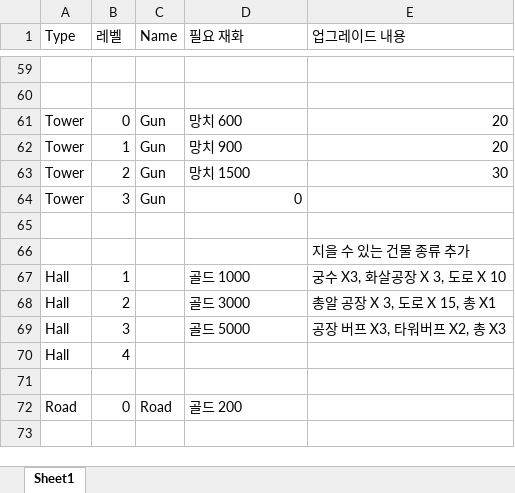
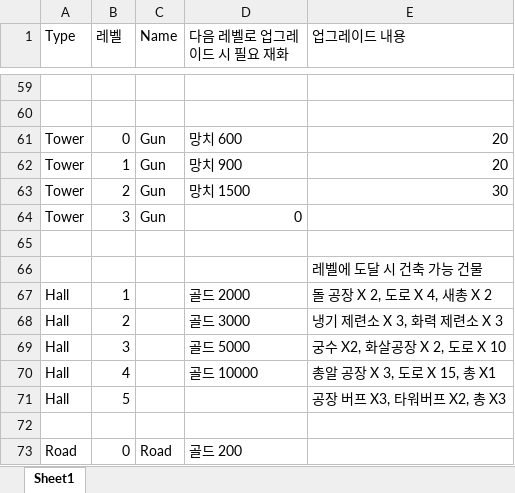
Before and after one commit to Penguin-God/Adventure, an Excel workbook: Assets/0_Adventure/Deploy/업그레이드.xlsx, sheet Sheet1, drawn as a sheet; only a part is shown, gaps mark what is left out; values as stored, in another font and other column widths than the file's, no borders; the diff names each change by its address in the sheet, - before the commit and + after, or states it on an @@ line.

```diff
--- a/Assets/0_Adventure/Deploy/업그레이드.xlsx (sheet Sheet1)
+++ b/Assets/0_Adventure/Deploy/업그레이드.xlsx (sheet Sheet1)
-D1: 필요 재화
+D1: 다음 레벨로 업그레이드 시 필요 재화
-E66 (업그레이드 내용): 지을 수 있는 건물 종류 추가
+E66 (업그레이드 내용): 레벨에 도달 시 건축 가능 건물
-D67 (다음 레벨로 업그레이드 시 필요 재화): 골드 1000
+D67 (다음 레벨로 업그레이드 시 필요 재화): 골드 2000
-E67 (업그레이드 내용): 궁수 X3, 화살공장 X 3, 도로 X 10
+E67 (업그레이드 내용): 돌 공장 X 2, 도로 X 4, 새총 X 2
-E68 (업그레이드 내용): 총알 공장 X 3, 도로 X 15, 총 X1
+E68 (업그레이드 내용): 냉기 제련소 X 3, 화력 제련소 X 3
-E69 (업그레이드 내용): 공장 버프 X3, 타워버프 X2, 총 X3
+E69 (업그레이드 내용): 궁수 X2, 화살공장 X 2, 도로 X 10
-D70 (다음 레벨로 업그레이드 시 필요 재화): (empty)
+D70 (다음 레벨로 업그레이드 시 필요 재화): 골드 10000
-E70 (업그레이드 내용): (empty)
+E70 (업그레이드 내용): 총알 공장 X 3, 도로 X 15, 총 X1
+row 71: Hall | 5 |  |  | 공장 버프 X3, 타워버프 X2, 총 X3
```
Also changed, not shown: Assets/0_Adventure/Deploy/스테이지.xlsx, 40 other files.
